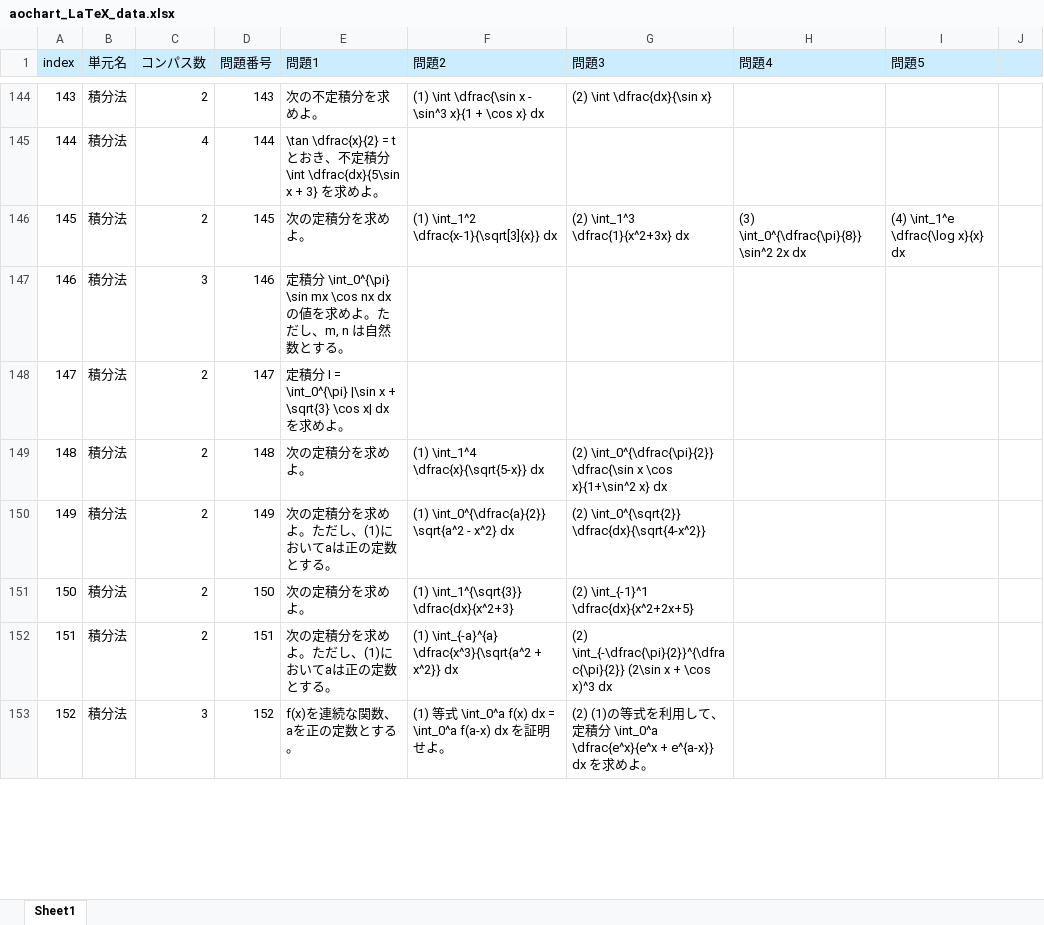
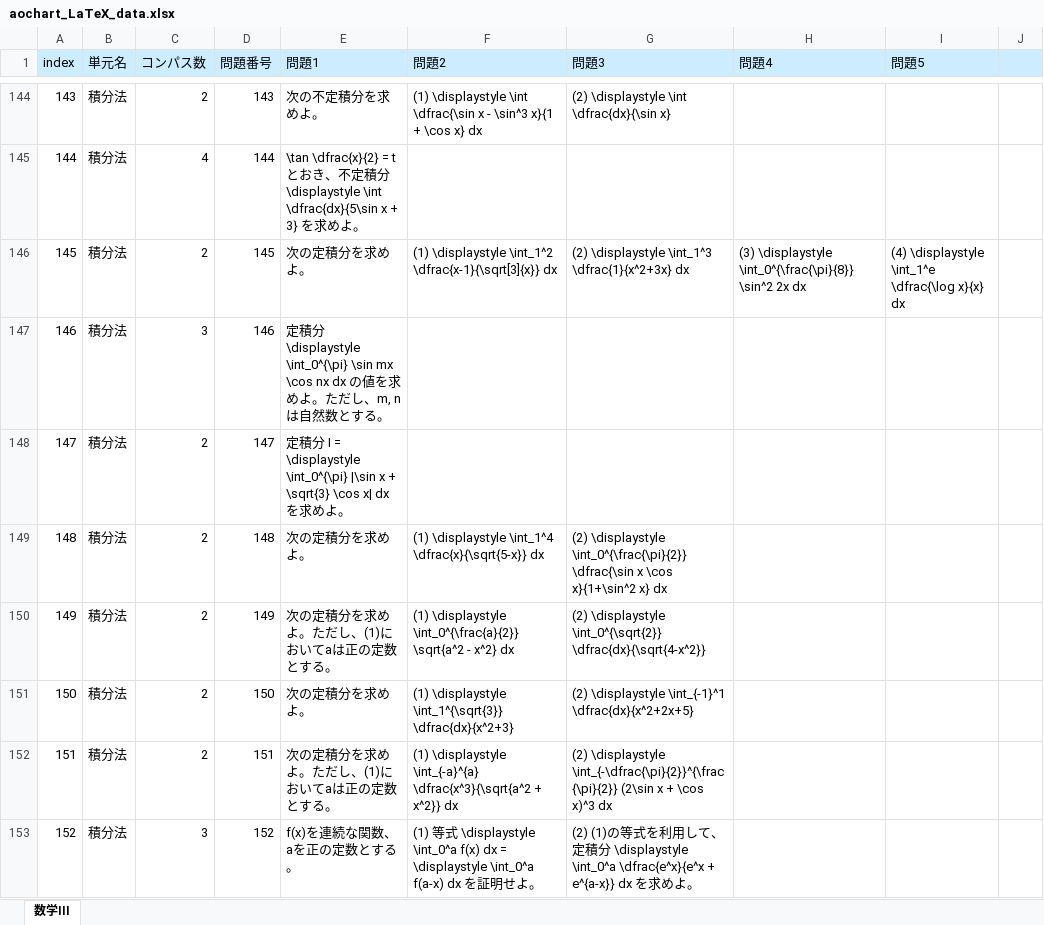
Before and after one commit to oganes-son/random_aochart, an Excel workbook: aochart_LaTeX_data.xlsx, sheet 数学III, drawn as a sheet; only a part is shown, gaps mark what is left out; values as stored, in another font and other column widths than the file's, no borders; charts and pictures not drawn; the diff covers the shown part only; the diff names each change by its address in the sheet, - before the commit and + after, or states it on an @@ line.

```diff
--- a/aochart_LaTeX_data.xlsx (sheet 数学III)
+++ b/aochart_LaTeX_data.xlsx (sheet 数学III)
-sheet tab: Sheet1
+sheet tab: 数学III
-F144 (問題2): (1) \int \dfrac{\sin…
+F144 (問題2): (1) \displaystyle \int \dfrac{\sin…
-G144 (問題3): (2) \int \dfrac{dx}{\sin x}
+G144 (問題3): (2) \displaystyle \int \dfrac{dx}{\sin x}
-E145 (問題1): …分 \int \dfrac{dx}{5\sin…
+E145 (問題1): …分 \displaystyle \int \dfrac{dx}{5\sin…
-F146 (問題2): (1) \int_1^2 \dfrac{x-1}{\sqrt[3]{x}}…
+F146 (問題2): (1) \displaystyle \int_1^2 \dfrac{x-1}{\sqrt[3]{x}}…
-G146 (問題3): (2) \int_1^3 \dfrac{1}{x^2+3x} dx
+G146 (問題3): (2) \displaystyle \int_1^3 \dfrac{1}{x^2+3x} dx
-H146 (問題4): (3) \int_0^{\dfrac{\pi}{8}} \sin^2 2x…
+H146 (問題4): (3) \displaystyle \int_0^{\frac{\pi}{8}} \sin^2 2x…
-I146 (問題5): (4) \int_1^e \dfrac{\log x}{x} dx
+I146 (問題5): (4) \displaystyle \int_1^e \dfrac{\log x}{x} dx
-E147 (問題1): 定積分 \int_0^{\pi} \sin mx \cos…
+E147 (問題1): 定積分 \displaystyle \int_0^{\pi} \sin mx \cos…
-E148 (問題1): …I = \int_0^{\pi} |\sin…
+E148 (問題1): …I = \displaystyle \int_0^{\pi} |\sin…
-F149 (問題2): (1) \int_1^4 \dfrac{x}{\sqrt{5-x}} dx
+F149 (問題2): (1) \displaystyle \int_1^4 \dfrac{x}{\sqrt{5-x}} dx
-G149 (問題3): (2) \int_0^{\dfrac{\pi}{2}} \dfrac{\sin x…
+G149 (問題3): (2) \displaystyle \int_0^{\frac{\pi}{2}} \dfrac{\sin x…
-F150 (問題2): (1) \int_0^{\dfrac{a}{2}} \sqrt{a^2 -…
+F150 (問題2): (1) \displaystyle \int_0^{\frac{a}{2}} \sqrt{a^2 -…
-G150 (問題3): (2) \int_0^{\sqrt{2}} \dfrac{dx}{\sqrt{4-x^2}}
+G150 (問題3): (2) \displaystyle \int_0^{\sqrt{2}} \dfrac{dx}{\sqrt{4-x^2}}
-F151 (問題2): (1) \int_1^{\sqrt{3}} \dfrac{dx}{x^2+3}
+F151 (問題2): (1) \displaystyle \int_1^{\sqrt{3}} \dfrac{dx}{x^2+3}
-G151 (問題3): (2) \int_{-1}^1 \dfrac{dx}{x^2+2x+5}
+G151 (問題3): (2) \displaystyle \int_{-1}^1 \dfrac{dx}{x^2+2x+5}
-F152 (問題2): (1) \int_{-a}^{a} \dfrac{x^3}{\sqrt{a^2…
+F152 (問題2): (1) \displaystyle \int_{-a}^{a} \dfrac{x^3}{\sqrt{a^2…
-G152 (問題3): (2) \int_{-\dfrac{\pi}{2}}^{\dfrac{\pi}{2}} (2\sin x…
+G152 (問題3): (2) \displaystyle \int_{-\dfrac{\pi}{2}}^{\frac{\pi}{2}} (2\sin x…
-F153 (問題2): …式 \int_0^a f(x) dx = \int_0^a f(a-x)…
+F153 (問題2): …式 \displaystyle \int_0^a f(x) dx = \displaystyle \int_0^a f(a-x)…
-G153 (問題3): …分 \int_0^a \dfrac{e^x}{e^x…
+G153 (問題3): …分 \displaystyle \int_0^a \dfrac{e^x}{e^x…
```
Also changed, not shown: 126 edited cells elsewhere in this sheet.
